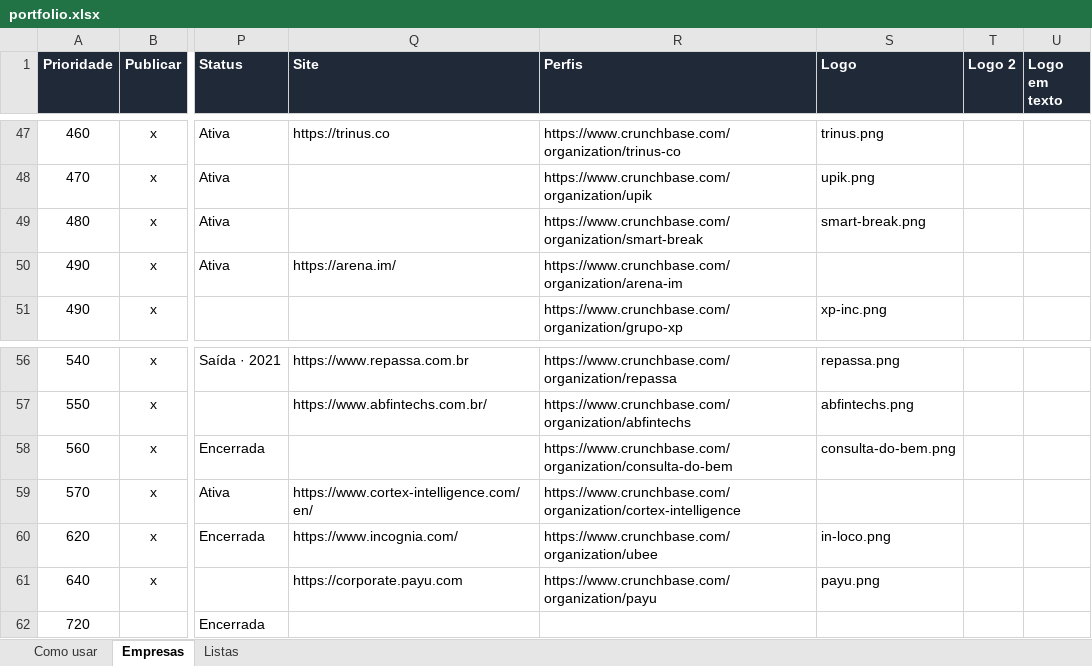
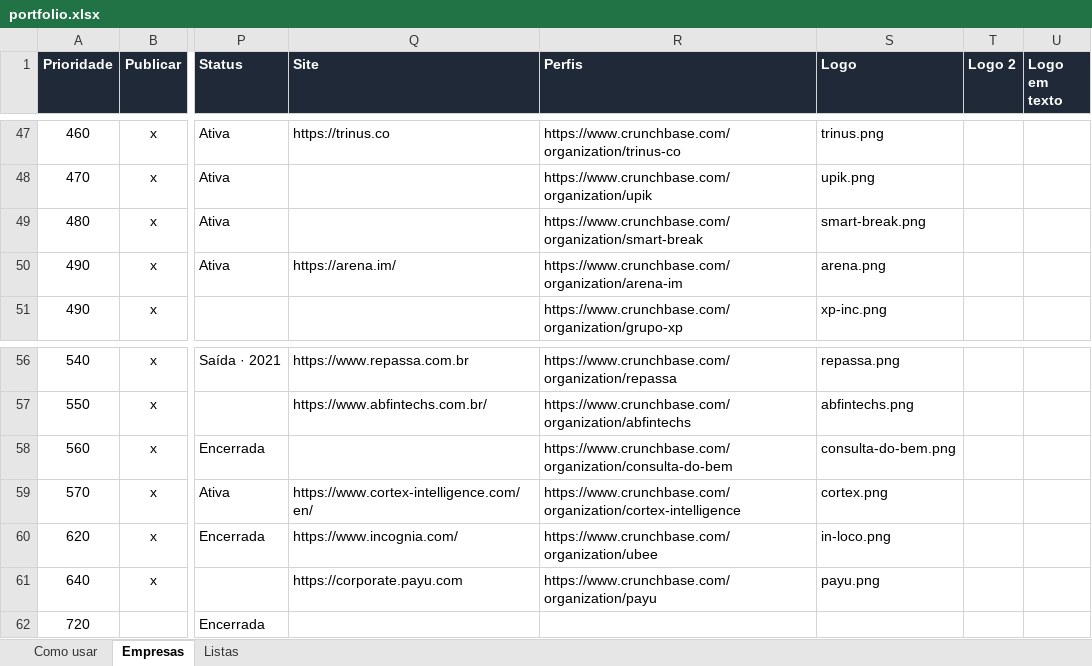
Before and after one commit to romerorodrigues77/romerorodrigues.com, an Excel workbook: data/portfolio.xlsx, sheet Empresas, drawn as a sheet; only a part is shown, gaps mark what is left out; values as stored, in another font and other column widths than the file's, no borders; the diff names each change by its address in the sheet, - before the commit and + after, or states it on an @@ line.

```diff
--- a/data/portfolio.xlsx (sheet Empresas)
+++ b/data/portfolio.xlsx (sheet Empresas)
-S50 (Logo): (empty)
+S50 (Logo): arena.png
-S59 (Logo): (empty)
+S59 (Logo): cortex.png
```
Also changed, not shown: 8 other files.
